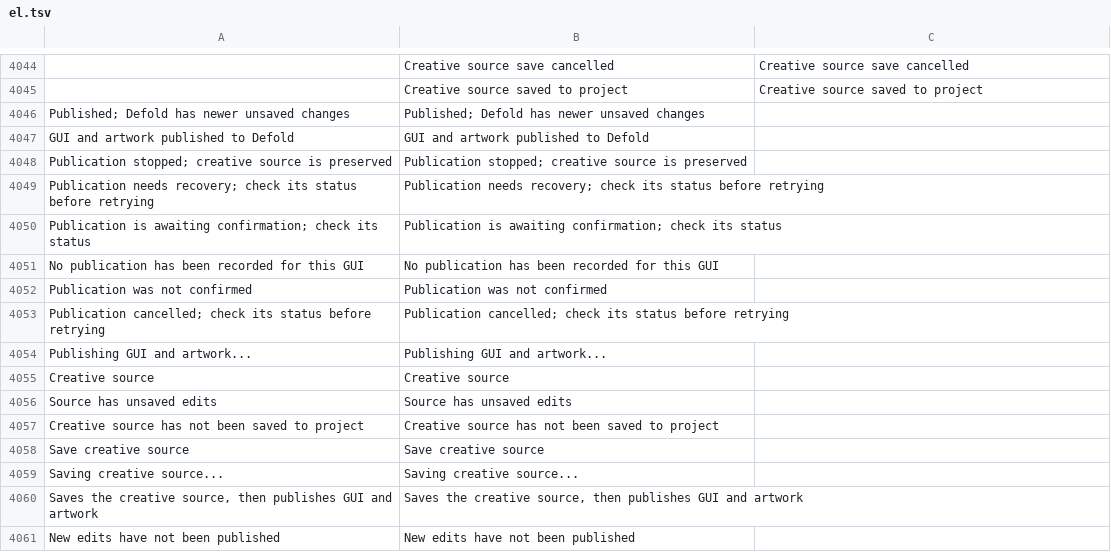
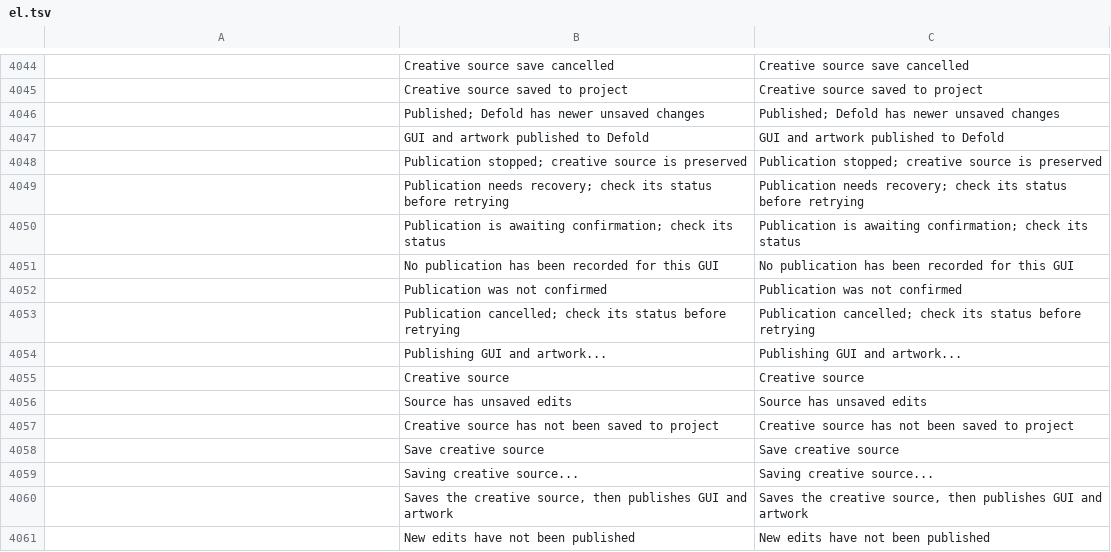
Before and after one commit to iricwang/photocraft, a TSV file: crates/ui-egui/src/i18n/el.tsv, drawn as a sheet; only a part is shown, gaps mark what is left out; the diff covers the shown part only; the diff names each change by its address in the sheet, - before the commit and + after, or states it on an @@ line.

```diff
--- a/crates/ui-egui/src/i18n/el.tsv
+++ b/crates/ui-egui/src/i18n/el.tsv
-A4046: Published; Defold has newer unsaved changes
+A4046: (empty)
-C4046: (empty)
+C4046: Published; Defold has newer unsaved changes
-A4047: GUI and artwork published to Defold
+A4047: (empty)
-C4047: (empty)
+C4047: GUI and artwork published to Defold
-A4048: Publication stopped; creative source is preserved
+A4048: (empty)
-C4048: (empty)
+C4048: Publication stopped; creative source is preserved
-A4049: Publication needs recovery; check its status before retrying
+A4049: (empty)
-C4049: (empty)
+C4049: Publication needs recovery; check its status before retrying
-A4050: Publication is awaiting confirmation; check its status
+A4050: (empty)
-C4050: (empty)
+C4050: Publication is awaiting confirmation; check its status
-A4051: No publication has been recorded for this GUI
+A4051: (empty)
-C4051: (empty)
+C4051: No publication has been recorded for this GUI
-A4052: Publication was not confirmed
+A4052: (empty)
-C4052: (empty)
+C4052: Publication was not confirmed
-A4053: Publication cancelled; check its status before retrying
+A4053: (empty)
-C4053: (empty)
+C4053: Publication cancelled; check its status before retrying
-A4054: Publishing GUI and artwork...
+A4054: (empty)
-C4054: (empty)
+C4054: Publishing GUI and artwork...
-A4055: Creative source
+A4055: (empty)
-C4055: (empty)
+C4055: Creative source
-A4056: Source has unsaved edits
+A4056: (empty)
-C4056: (empty)
+C4056: Source has unsaved edits
-A4057: Creative source has not been saved to project
+A4057: (empty)
-C4057: (empty)
+C4057: Creative source has not been saved to project
-A4058: Save creative source
+A4058: (empty)
-C4058: (empty)
+C4058: Save creative source
-A4059: Saving creative source...
+A4059: (empty)
-C4059: (empty)
+C4059: Saving creative source...
-A4060: Saves the creative source, then publishes GUI and artwork
+A4060: (empty)
-C4060: (empty)
+C4060: Saves the creative source, then publishes GUI and artwork
-A4061: New edits have not been published
+A4061: (empty)
-C4061: (empty)
+C4061: New edits have not been published
```
Also changed, not shown: 1 added row and 156 edited cells elsewhere in this file, crates/ui-egui/src/i18n/fr.tsv, crates/ui-egui/src/i18n/ru.tsv, 21 other files.
